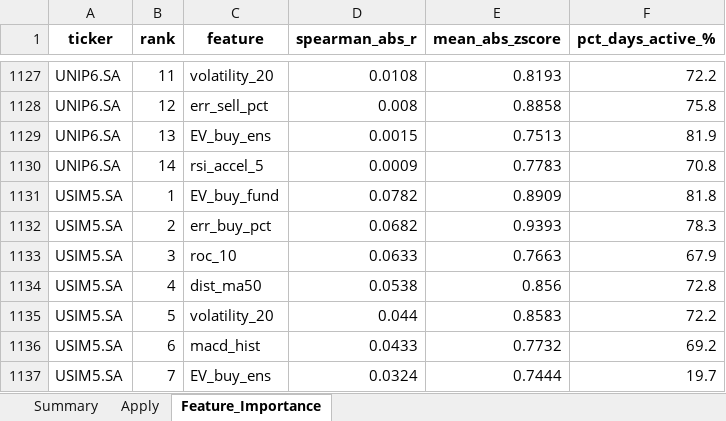
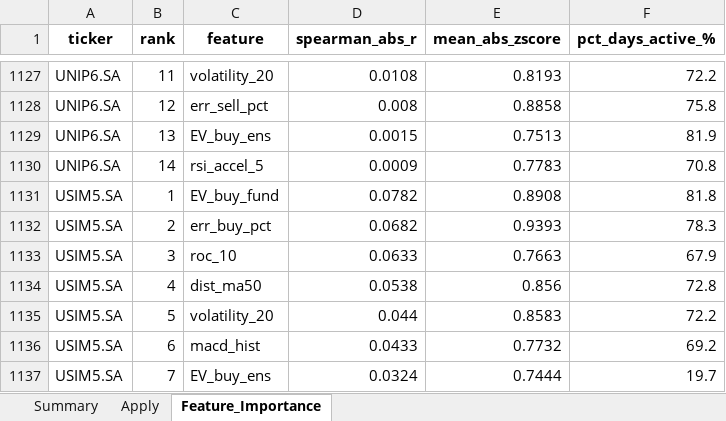
Before and after one commit to gcallj/test, an Excel workbook: summary_latest.xlsx, sheet Feature_Importance, drawn as a sheet; only a part is shown, gaps mark what is left out; values as stored, in another font and other column widths than the file's, no borders; the diff covers the shown part only; the diff names each change by its address in the sheet, - before the commit and + after, or states it on an @@ line.

```diff
--- a/summary_latest.xlsx (sheet Feature_Importance)
+++ b/summary_latest.xlsx (sheet Feature_Importance)
-E1131 (mean_abs_zscore): 0.8909
+E1131 (mean_abs_zscore): 0.8908
```
Also changed, not shown: 6 edited cells elsewhere in this sheet, sheet Summary, sheet Apply, 6 other files.
